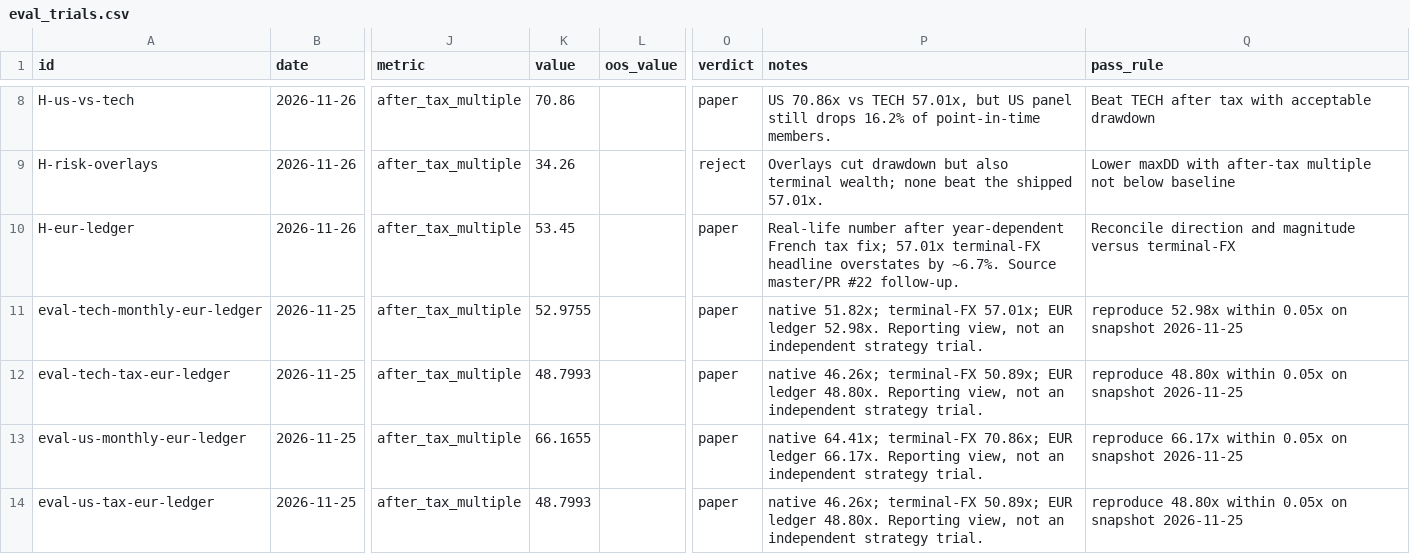
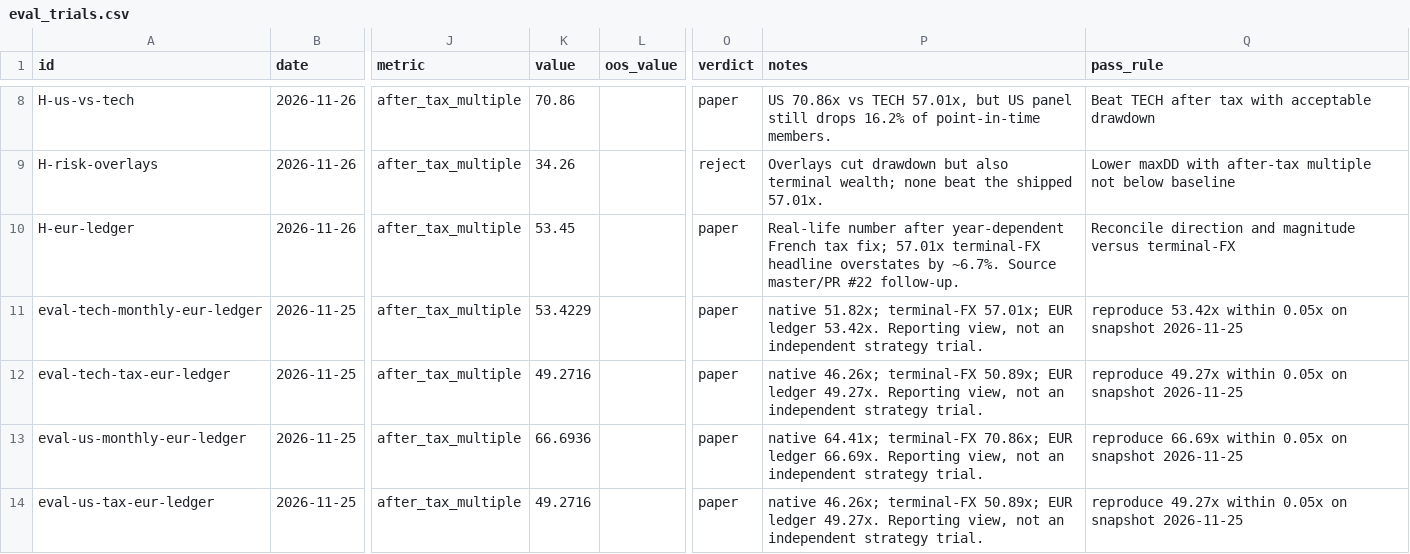
Before and after one commit to iguanacucumber/stonks-bot, a CSV file: results/eval_trials.csv, drawn as a sheet; only a part is shown, gaps mark what is left out; the diff names each change by its address in the sheet, - before the commit and + after, or states it on an @@ line.

Commit message:
Propagate audited EUR ledger numbers (US 66.69x, TECH 53.42x, CORE 49.27x)

```diff
--- a/results/eval_trials.csv
+++ b/results/eval_trials.csv
-K11 (value): 52.9755
+K11 (value): 53.4229
-P11 (notes): …EUR ledger 52.98x. Reporting view,…
+P11 (notes): …EUR ledger 53.42x. Reporting view,…
-Q11 (pass_rule): reproduce 52.98x within 0.05x…
+Q11 (pass_rule): reproduce 53.42x within 0.05x…
-K12 (value): 48.7993
+K12 (value): 49.2716
-P12 (notes): …EUR ledger 48.80x. Reporting view,…
+P12 (notes): …EUR ledger 49.27x. Reporting view,…
-Q12 (pass_rule): reproduce 48.80x within 0.05x…
+Q12 (pass_rule): reproduce 49.27x within 0.05x…
-K13 (value): 66.1655
+K13 (value): 66.6936
-P13 (notes): …EUR ledger 66.17x. Reporting view,…
+P13 (notes): …EUR ledger 66.69x. Reporting view,…
-Q13 (pass_rule): reproduce 66.17x within 0.05x…
+Q13 (pass_rule): reproduce 66.69x within 0.05x…
-K14 (value): 48.7993
+K14 (value): 49.2716
-P14 (notes): …EUR ledger 48.80x. Reporting view,…
+P14 (notes): …EUR ledger 49.27x. Reporting view,…
-Q14 (pass_rule): reproduce 48.80x within 0.05x…
+Q14 (pass_rule): reproduce 49.27x within 0.05x…
```
Also changed, not shown: 30 other files.
